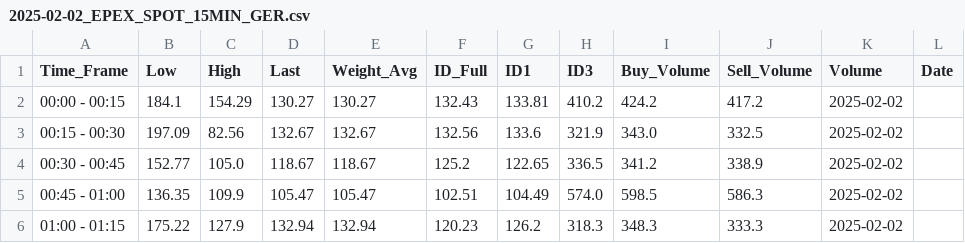
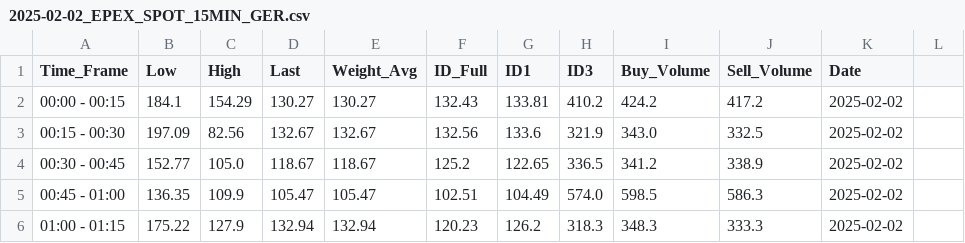
Before and after one commit to henryaschke/Capstone, a CSV file: data/2025-02-02_EPEX_SPOT_15MIN_GER.csv, drawn as a sheet; only a part is shown.

```diff
--- a/data/2025-02-02_EPEX_SPOT_15MIN_GER.csv
+++ b/data/2025-02-02_EPEX_SPOT_15MIN_GER.csv
@@ -1,2 +1,2 @@
-Time_Frame,Low,High,Last,Weight_Avg,ID_Full,ID1,ID3,Buy_Volume,Sell_Volume,Volume,Date
+Time_Frame,Low,High,Last,Weight_Avg,ID_Full,ID1,ID3,Buy_Volume,Sell_Volume,Date
 00:00 - 00:15,184.1,154.29,130.27,130.27,132.43,133.81,410.2,424.2,417.2,2025-02-02
```
Also changed, not shown: data/2025-02-03_EPEX_SPOT_15MIN_GER.csv, data/2025-02-04_EPEX_SPOT_15MIN_GER.csv, 3 other files.
